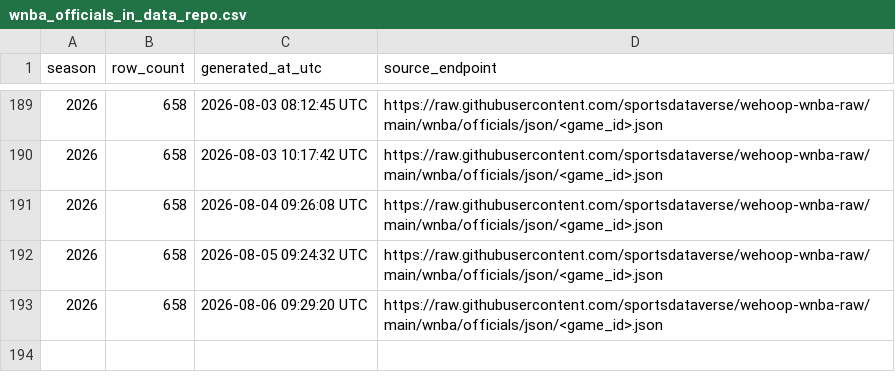
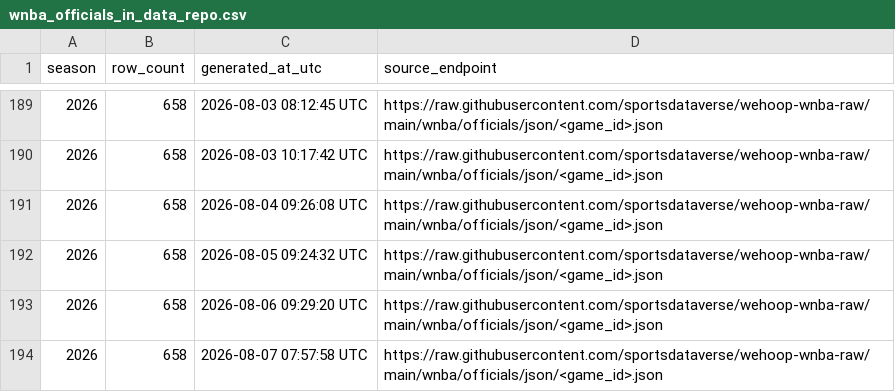
Before and after one commit to sportsdataverse/wehoop-wnba-data, a CSV file: wnba/officials/wnba_officials_in_data_repo.csv, drawn as a sheet; only a part is shown, gaps mark what is left out.

```diff
--- a/wnba/officials/wnba_officials_in_data_repo.csv
+++ b/wnba/officials/wnba_officials_in_data_repo.csv
@@ -193 +193,2 @@ season,row_count,generated_at_utc,source_endpoint
 2026,658,2026-08-06 09:29:20 UTC,https://raw.githubusercontent.com/sportsdataverse/wehoop-wnba-raw/main/wnba/officials/json/<game_id>.json
+2026,658,2026-08-07 07:57:58 UTC,https://raw.githubusercontent.com/sportsdataverse/wehoop-wnba-raw/main/wnba/officials/json/<game_id>.json
```
Also changed, not shown: wnba/game_rosters/wnba_game_rosters_in_data_repo.csv, wnba/player_season_stats/wnba_player_season_stats_in_data_repo.csv, 4 other files.
